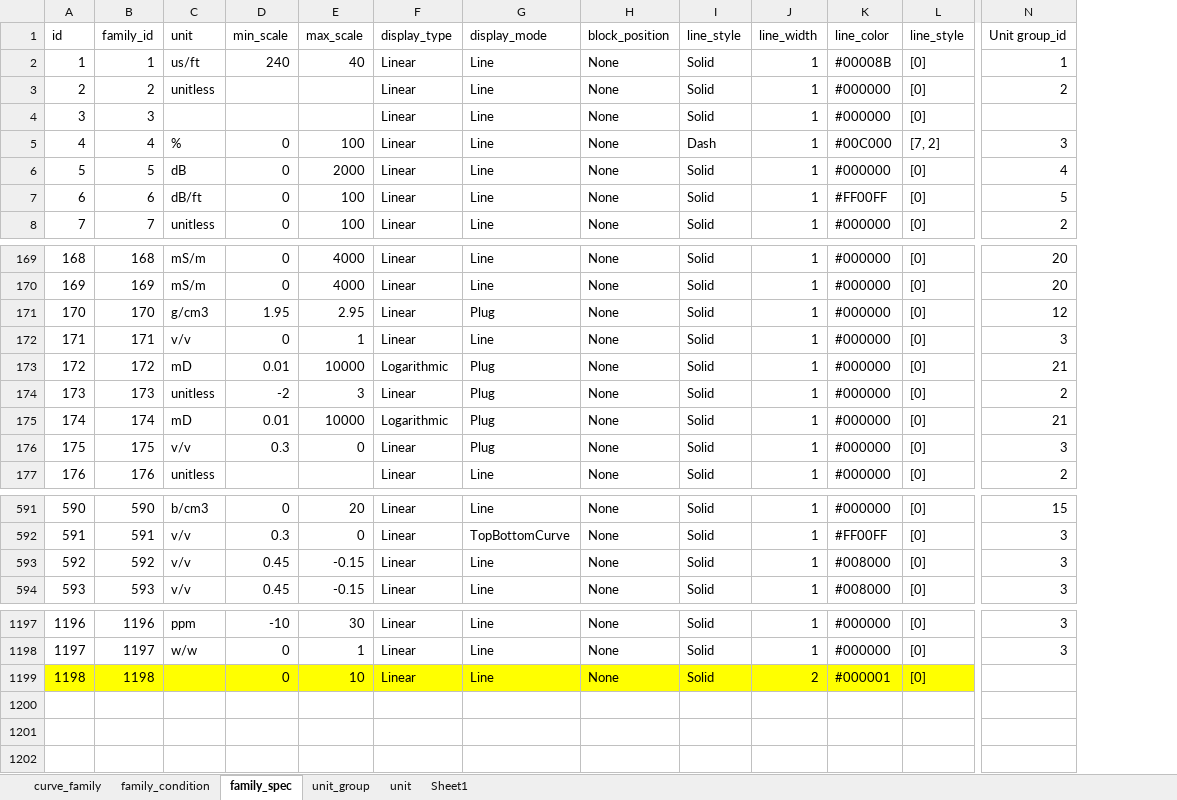
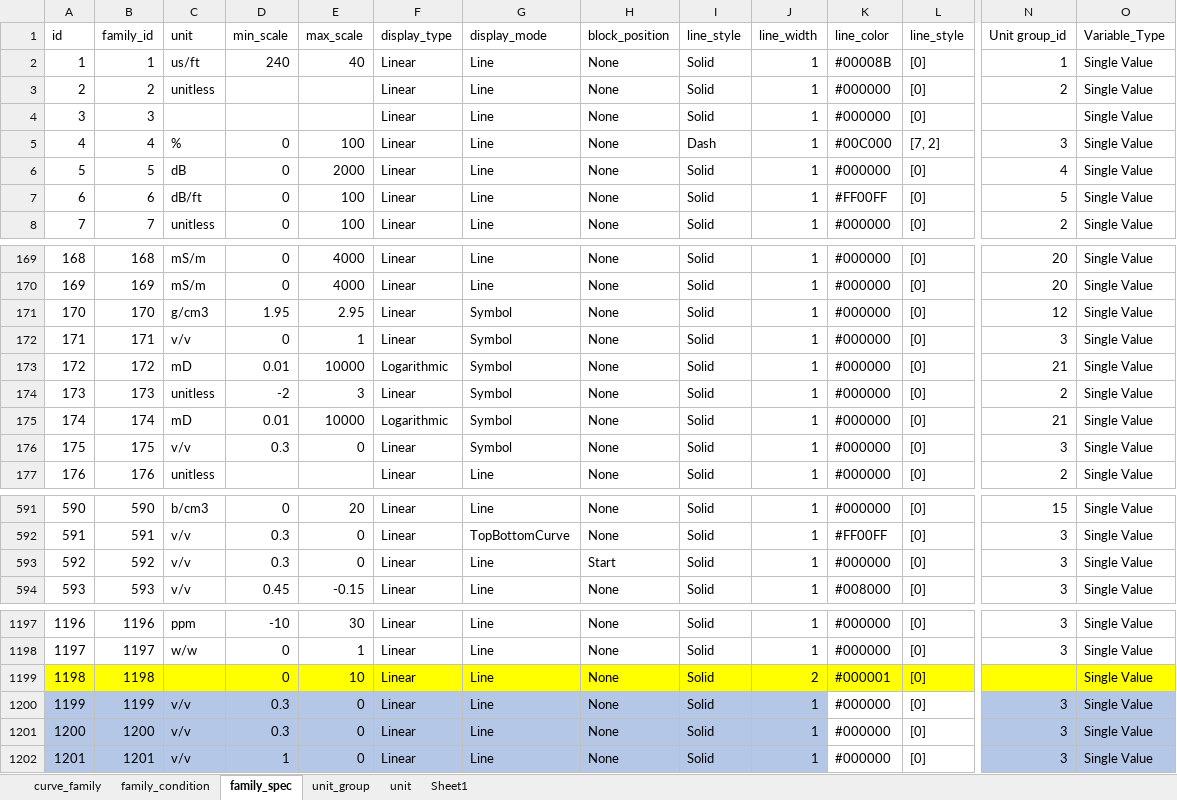
Before and after one commit to hoangbdUET/wi-backend, an Excel workbook: server/family/Curve_family.xlsx, sheet family_spec, drawn as a sheet; only a part is shown, gaps mark what is left out; values as stored, in another font and other column widths than the file's, no borders; rows hold the shown columns only; the diff covers the shown part only; the diff names each change by its address in the sheet, - before the commit and + after, or states it on an @@ line.

Commit message:
update curve_family

```diff
--- a/server/family/Curve_family.xlsx (sheet family_spec)
+++ b/server/family/Curve_family.xlsx (sheet family_spec)
+column O (Variable_Type), rows 2-8: all Single Value; rows 169-177: all Single Value; rows 591-594: all Single Value; rows 1197-1199: all Single Value
-G171 (display_mode): Plug
+G171 (display_mode): Symbol
-G172 (display_mode): Line
+G172 (display_mode): Symbol
-G173:G176 (display_mode): Plug
+G173:G176 (display_mode): Symbol
-D593 (min_scale): 0.45
+D593 (min_scale): 0.3
-E593 (max_scale): -0.15
+E593 (max_scale): 0
-H593 (block_position): None
+H593 (block_position): Start
-K593 (line_color): #008000
+K593 (line_color): #000000
-N1199 fill: none
+N1199 fill: #FFFF00
+row 1200: 1199 | 1199 | v/v | 0.3 | 0 | Linear | Line | None | Solid | 1 | #000000 | [0] | 3 | Single Value
+row 1201: 1200 | 1200 | v/v | 0.3 | 0 | Linear | Line | None | Solid | 1 | #000000 | [0] | 3 | Single Value
+row 1202: 1201 | 1201 | v/v | 1 | 0 | Linear | Line | None | Solid | 1 | #000000 | [0] | 3 | Single Value
```
Also changed, not shown: 21 edited cells elsewhere in this sheet, sheet family_condition, sheet unit, sheet curve_family, server/task/task-spec.xlsx.
